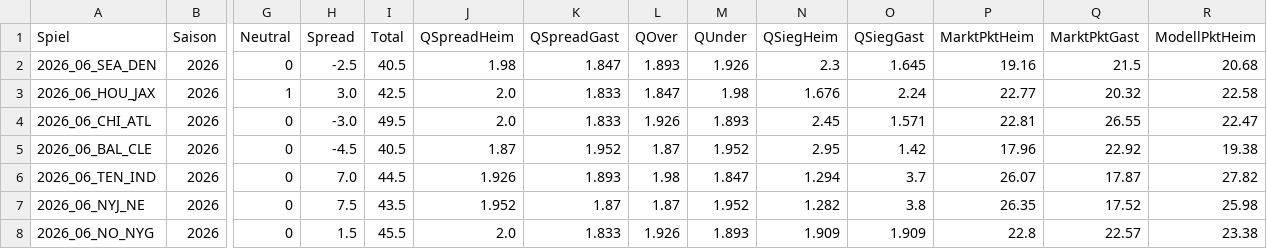
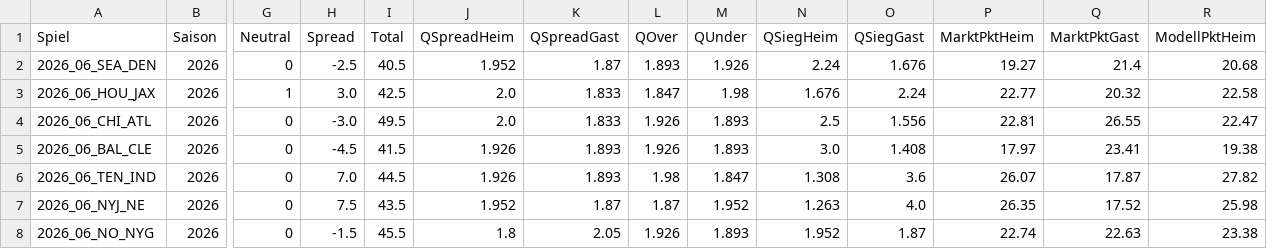
Before and after one commit to gobitodic0007-hash/Wettmodell, a CSV file: daten/nfl-spiele.csv, drawn as a sheet; only a part is shown, gaps mark what is left out; the diff covers the shown part only; the diff names each change by its address in the sheet, - before the commit and + after, or states it on an @@ line.

```diff
--- a/daten/nfl-spiele.csv
+++ b/daten/nfl-spiele.csv
-J2 (QSpreadHeim): 1.98
+J2 (QSpreadHeim): 1.952
-K2 (QSpreadGast): 1.847
+K2 (QSpreadGast): 1.87
-N2 (QSiegHeim): 2.3
+N2 (QSiegHeim): 2.24
-O2 (QSiegGast): 1.645
+O2 (QSiegGast): 1.676
-P2 (MarktPktHeim): 19.16
+P2 (MarktPktHeim): 19.27
-Q2 (MarktPktGast): 21.5
+Q2 (MarktPktGast): 21.4
-N4 (QSiegHeim): 2.45
+N4 (QSiegHeim): 2.5
-O4 (QSiegGast): 1.571
+O4 (QSiegGast): 1.556
-I5 (Total): 40.5
+I5 (Total): 41.5
-J5 (QSpreadHeim): 1.87
+J5 (QSpreadHeim): 1.926
-K5 (QSpreadGast): 1.952
+K5 (QSpreadGast): 1.893
-L5 (QOver): 1.87
+L5 (QOver): 1.926
-M5 (QUnder): 1.952
+M5 (QUnder): 1.893
-N5 (QSiegHeim): 2.95
+N5 (QSiegHeim): 3.0
-O5 (QSiegGast): 1.42
+O5 (QSiegGast): 1.408
-P5 (MarktPktHeim): 17.96
+P5 (MarktPktHeim): 17.97
-Q5 (MarktPktGast): 22.92
+Q5 (MarktPktGast): 23.41
-N6 (QSiegHeim): 1.294
+N6 (QSiegHeim): 1.308
-O6 (QSiegGast): 3.7
+O6 (QSiegGast): 3.6
-N7 (QSiegHeim): 1.282
+N7 (QSiegHeim): 1.263
-O7 (QSiegGast): 3.8
+O7 (QSiegGast): 4.0
-H8 (Spread): 1.5
+H8 (Spread): -1.5
-J8 (QSpreadHeim): 2.0
+J8 (QSpreadHeim): 1.8
-K8 (QSpreadGast): 1.833
+K8 (QSpreadGast): 2.05
-N8 (QSiegHeim): 1.909
+N8 (QSiegHeim): 1.952
-O8 (QSiegGast): 1.909
+O8 (QSiegGast): 1.87
-P8 (MarktPktHeim): 22.8
+P8 (MarktPktHeim): 22.74
-Q8 (MarktPktGast): 22.57
+Q8 (MarktPktGast): 22.63
```
Also changed, not shown: 46 edited cells elsewhere in this file, daten/nfl-linien.csv, daten/nfl-rueckblick.csv, 1 other file.
